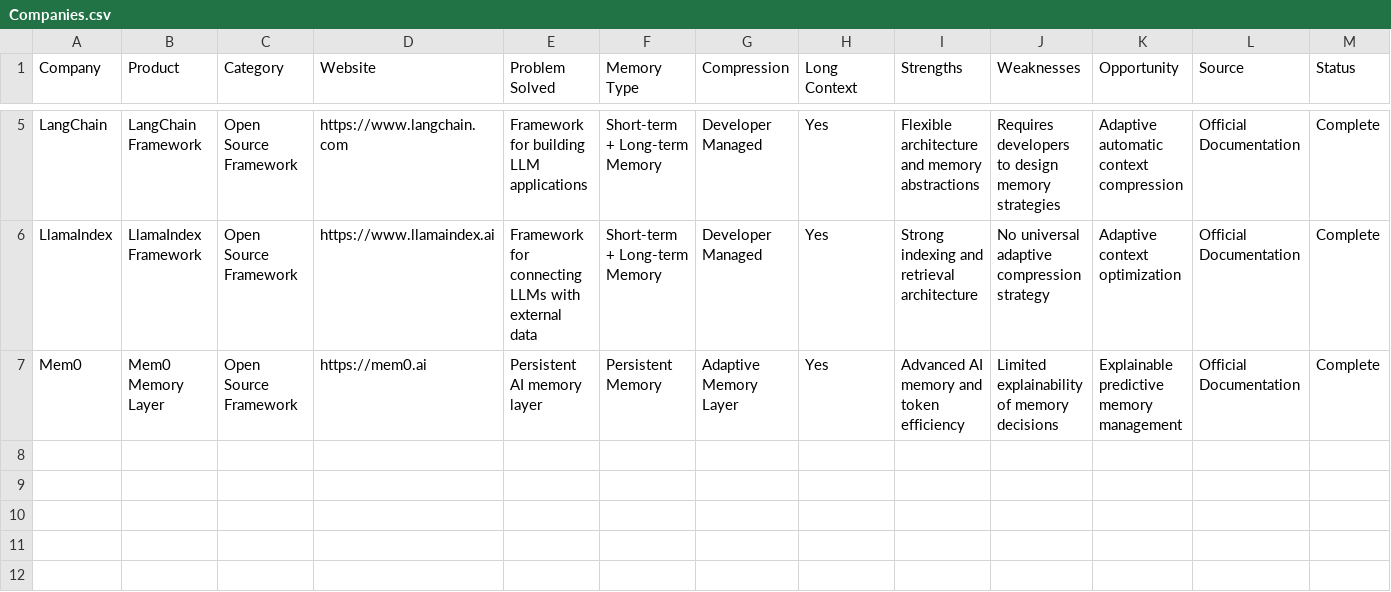
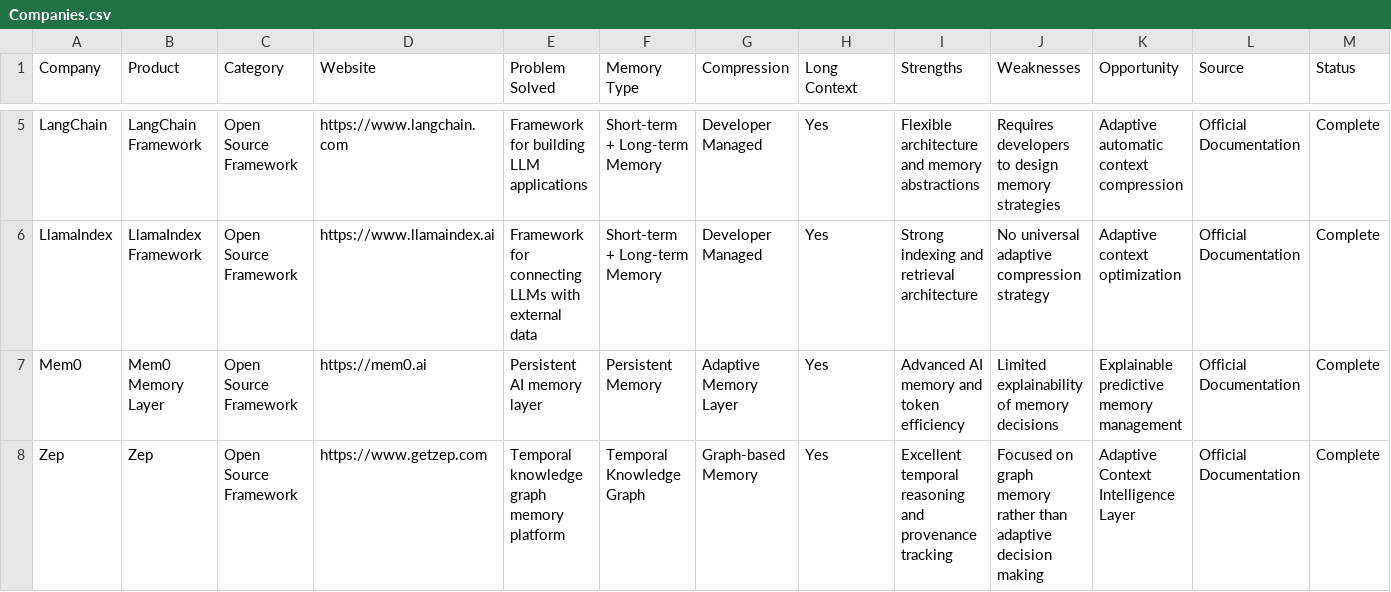
Before and after one commit to aadeshgund15-max/AdaptiveContextCompressionEngine, a CSV file: Database/Companies.csv, drawn as a sheet; only a part is shown, gaps mark what is left out; the diff names each change by its address in the sheet, - before the commit and + after, or states it on an @@ line.

```diff
--- a/Database/Companies.csv
+++ b/Database/Companies.csv
+row 8: Zep | Zep | Open Source Framework | https://www.getzep.com | Temporal knowledge graph memory platform | Temporal Knowledge Graph | Graph-based Memory | Yes | Excellent temporal reasoning and provenance tracking | Focused on graph memory rather than adaptive decision making | Adaptive Context Intelligence Layer | Official Documentation | Complete
```
Also changed, not shown: 4 other files.
